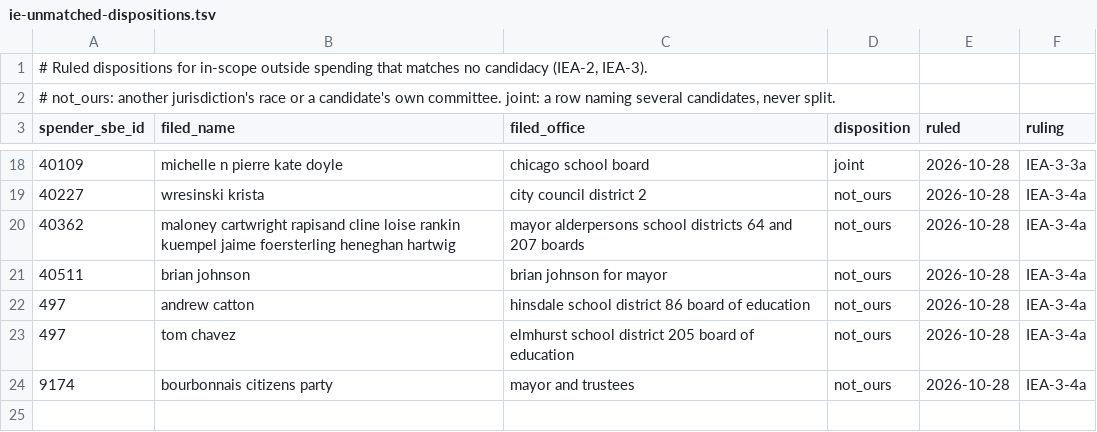
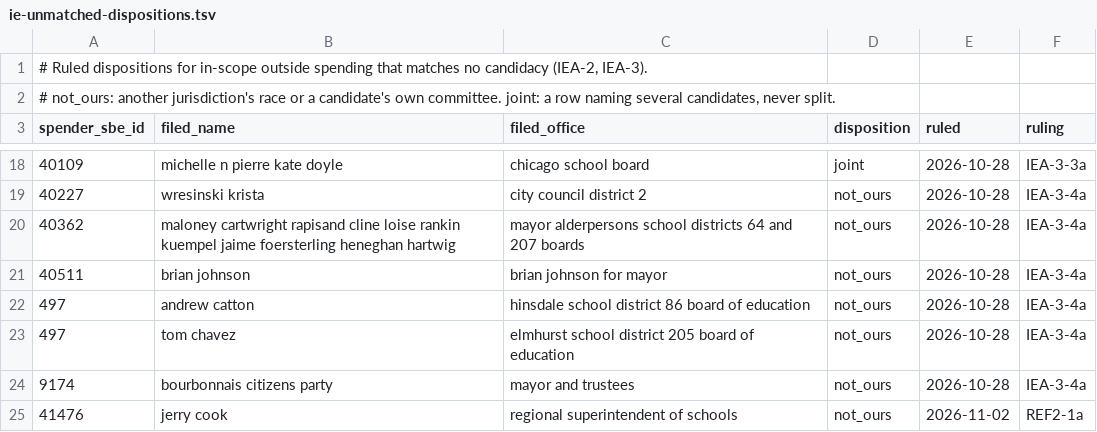
Before and after one commit to publicgoodpolicy/chi-council-votes, a TSV file: campaign-finance/elections/reference/ie-unmatched-dispositions.tsv, drawn as a sheet; only a part is shown, gaps mark what is left out; the diff names each change by its address in the sheet, - before the commit and + after, or states it on an @@ line.

Commit message:
Refresh-2: the 2026-11-01 SBE pull (REF2-1 to REF2-4)
Both finance chains and the homepage data are rebuilt on the sealed pull
of 2026-11-01 (~/bulk-2026-11-01, MANIFEST 3f8bc558) and the Sheet as
frozen on 2026-11-01 (ruling 4a). The council votes stay on DataMade's
2026-10-16 build and are not re-run (2a). Receipts now run through
2026-10-29, the eve of the 2026-11-03 school board election.

- Outside spending matched in the elections data rises from $12.92M to
  $18.25M (694 to 869 rows), nearly all of it school board spending
  filed in October. The school board finance file's 2026 outside
  spending on current members reads $2.50M in support and $1.09M in
  opposition (80 to 128 rows).
- REF2-1a: Committee 41476's spending for "Jerry Cook" (Regional
  Superintendent of Schools, $3,798.55) is another office's race and is
  ruled not ours in ie-unmatched-dispositions.tsv.
- REF2-2a: Urban Center Action's four payments naming Brittany Kimble
  ($12,034.93) are confirmed to Brittany B. Kimble's candidacy (sb-d12)
  in ie-target-confirmations.tsv.
- REF2-3a: the figures pinned to the data move with it (R26):
  validate_sb_finance's ratified SBF-17e figures for 26066, 39901, 41012
  and 41327 and the whole slice ($4,781,536.99 over 205 rows); the
  gate's INCS parity ($4,416,621.35 support, $1,682,736 oppose);
  prerender_b2's DeBerry figures ($71,400 in the 2026 window, $602,517
  in all) and its school board scope (631 rows); check_homepage's
  Willie Wilson line ($10.40M own money, of which $10.27M loans).
- REF2-3a: seat 2A's 2026 donor coverage crosses the industry threshold
  (26.9% to 89.2%), so Ebony DeBerry's card now shows the industry bar.
  The school board fixture's below-threshold example moves from 2A to
  4B, as R42 moved it from 6B to 2A.
- The mechanism reference re-pins S-egate and S-b2.

No page's code changes, and nothing is pasted (REF2-4a): every page reads
its data from GitHub Pages at runtime.

```diff
--- a/campaign-finance/elections/reference/ie-unmatched-dispositions.tsv
+++ b/campaign-finance/elections/reference/ie-unmatched-dispositions.tsv
+row 25: 41476 | jerry cook | regional superintendent of schools | not_ours | 2026-11-02 | REF2-1a
```
Also changed, not shown: campaign-finance/elections/reference/ie-target-confirmations.tsv, 18 other files.
